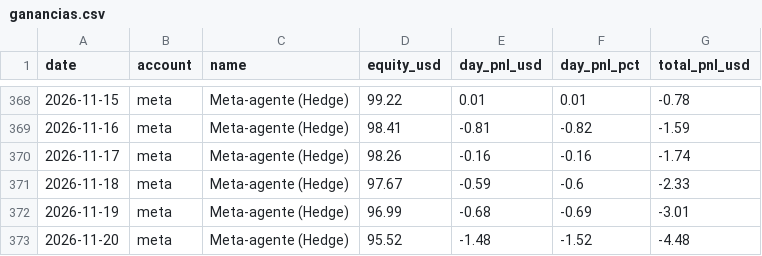
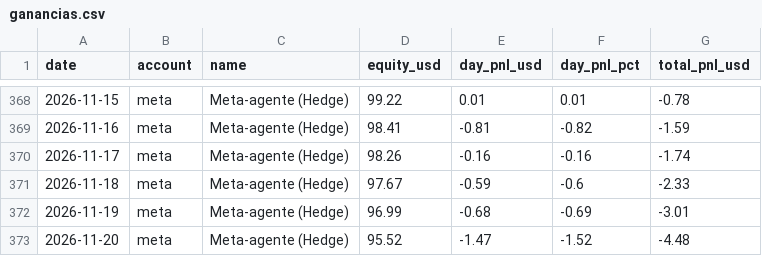
Before and after one commit to andygargol2010-afk/tradesim, a CSV file: ganancias/ganancias.csv, drawn as a sheet; only a part is shown, gaps mark what is left out; the diff covers the shown part only.

```diff
--- a/ganancias/ganancias.csv
+++ b/ganancias/ganancias.csv
@@ -372,2 +372,2 @@ date,account,name,equity_usd,day_pnl_usd,day_pnl_pct,total_pnl_usd
 2026-11-19,meta,"Meta-agente (Hedge)",96.99,-0.68,-0.69,-3.01
-2026-11-20,meta,"Meta-agente (Hedge)",95.52,-1.48,-1.52,-4.48
+2026-11-20,meta,"Meta-agente (Hedge)",95.52,-1.47,-1.52,-4.48
```
Also changed, not shown: 20 edited cells elsewhere in this file, 36 other files.
